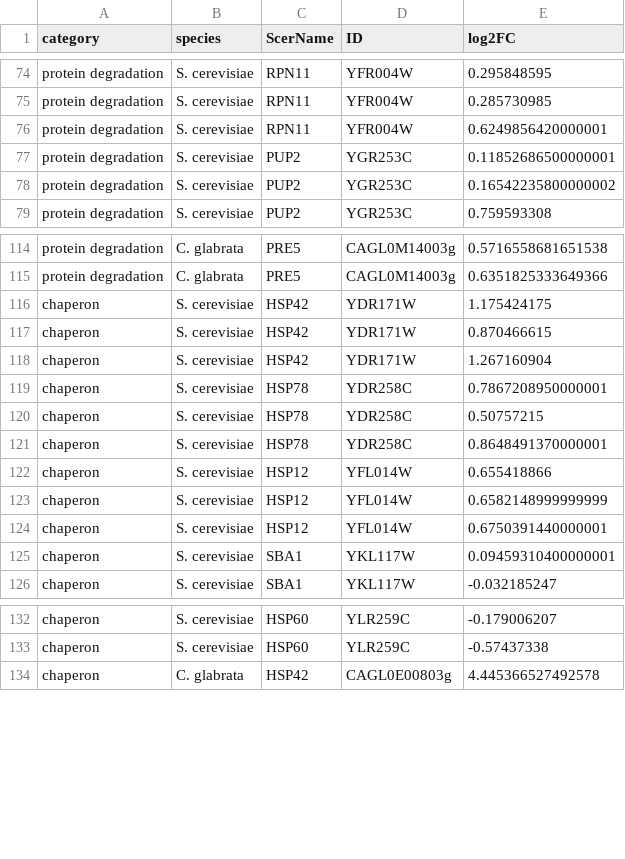
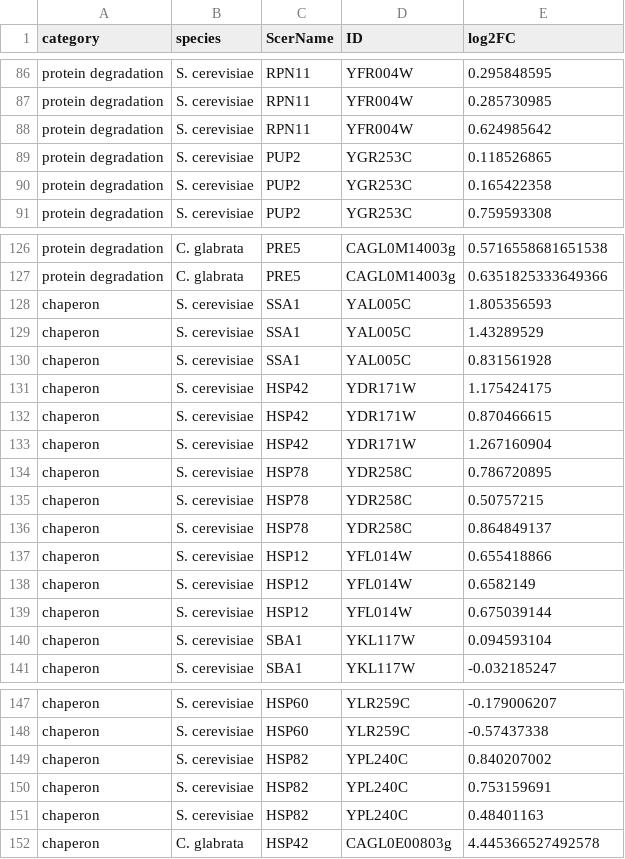
Before and after one commit to binhe-lab/E036-ASR-H2O2, a TSV file: 01-Pi-timecourse-expr/output/20230510-noPi-1hr-log2FC.tsv, drawn as a sheet; only a part is shown, gaps mark what is left out; the diff covers the shown part only.

```diff
--- a/01-Pi-timecourse-expr/output/20230510-noPi-1hr-log2FC.tsv
+++ b/01-Pi-timecourse-expr/output/20230510-noPi-1hr-log2FC.tsv
@@ -75,5 +87,5 @@ protein degradation	S. cerevisiae	RPN11	YFR004W	0.295848595
 protein degradation	S. cerevisiae	RPN11	YFR004W	0.285730985
-protein degradation	S. cerevisiae	RPN11	YFR004W	0.6249856420000001
-protein degradation	S. cerevisiae	PUP2	YGR253C	0.11852686500000001
-protein degradation	S. cerevisiae	PUP2	YGR253C	0.16542235800000002
+protein degradation	S. cerevisiae	RPN11	YFR004W	0.624985642
+protein degradation	S. cerevisiae	PUP2	YGR253C	0.118526865
+protein degradation	S. cerevisiae	PUP2	YGR253C	0.165422358
 protein degradation	S. cerevisiae	PUP2	YGR253C	0.759593308
@@ -115,2 +127,5 @@ protein degradation	C. glabrata	PRE5	CAGL0M14003g	0.5716558681651538
 protein degradation	C. glabrata	PRE5	CAGL0M14003g	0.6351825333649366
+chaperon	S. cerevisiae	SSA1	YAL005C	1.805356593
+chaperon	S. cerevisiae	SSA1	YAL005C	1.43289529
+chaperon	S. cerevisiae	SSA1	YAL005C	0.831561928
 chaperon	S. cerevisiae	HSP42	YDR171W	1.175424175
@@ -118,9 +133,9 @@ chaperon	S. cerevisiae	HSP42	YDR171W	0.870466615
 chaperon	S. cerevisiae	HSP42	YDR171W	1.267160904
-chaperon	S. cerevisiae	HSP78	YDR258C	0.7867208950000001
+chaperon	S. cerevisiae	HSP78	YDR258C	0.786720895
 chaperon	S. cerevisiae	HSP78	YDR258C	0.50757215
-chaperon	S. cerevisiae	HSP78	YDR258C	0.8648491370000001
+chaperon	S. cerevisiae	HSP78	YDR258C	0.864849137
 chaperon	S. cerevisiae	HSP12	YFL014W	0.655418866
-chaperon	S. cerevisiae	HSP12	YFL014W	0.6582148999999999
-chaperon	S. cerevisiae	HSP12	YFL014W	0.6750391440000001
-chaperon	S. cerevisiae	SBA1	YKL117W	0.09459310400000001
+chaperon	S. cerevisiae	HSP12	YFL014W	0.6582149
+chaperon	S. cerevisiae	HSP12	YFL014W	0.675039144
+chaperon	S. cerevisiae	SBA1	YKL117W	0.094593104
 chaperon	S. cerevisiae	SBA1	YKL117W	-0.032185247
@@ -133,2 +148,5 @@ chaperon	S. cerevisiae	HSP60	YLR259C	-0.179006207
 chaperon	S. cerevisiae	HSP60	YLR259C	-0.57437338
+chaperon	S. cerevisiae	HSP82	YPL240C	0.840207002
+chaperon	S. cerevisiae	HSP82	YPL240C	0.753159691
+chaperon	S. cerevisiae	HSP82	YPL240C	0.48401163
 chaperon	C. glabrata	HSP42	CAGL0E00803g	4.445366527492578
```
Also changed, not shown: 12 added rows and 25 edited cells elsewhere in this file, 6 other files.
